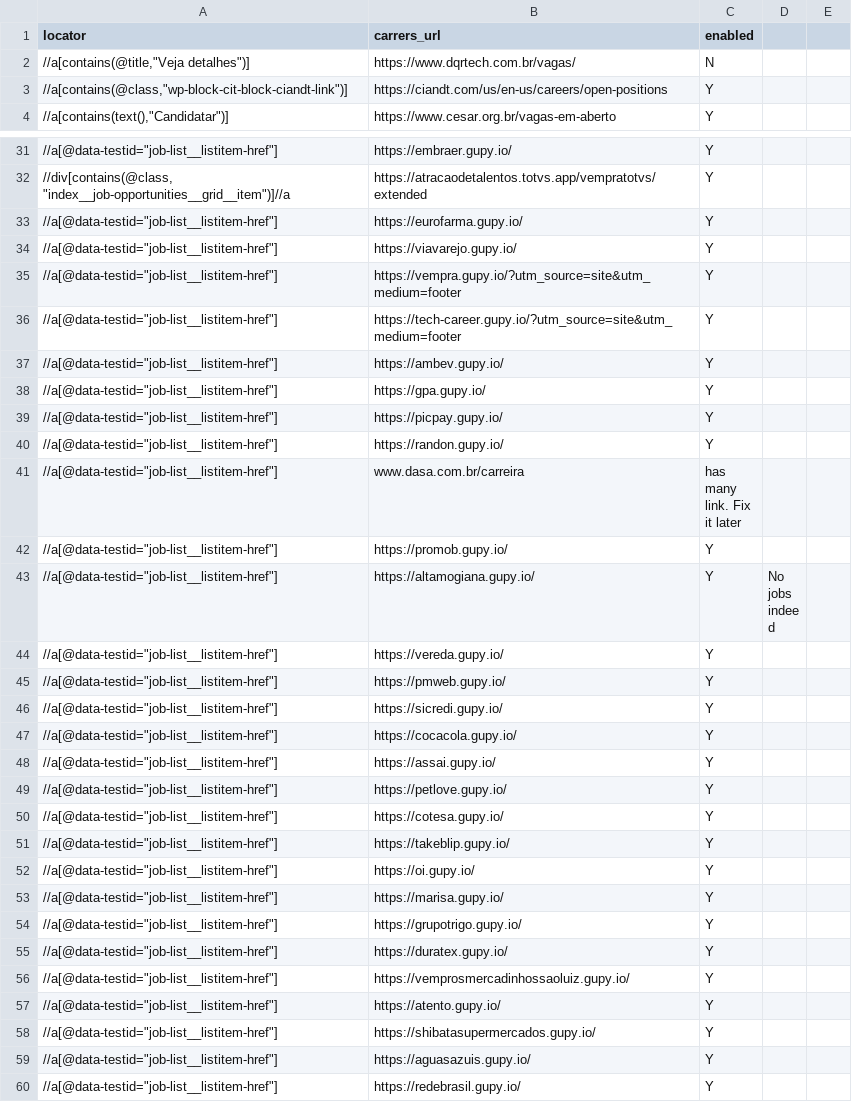
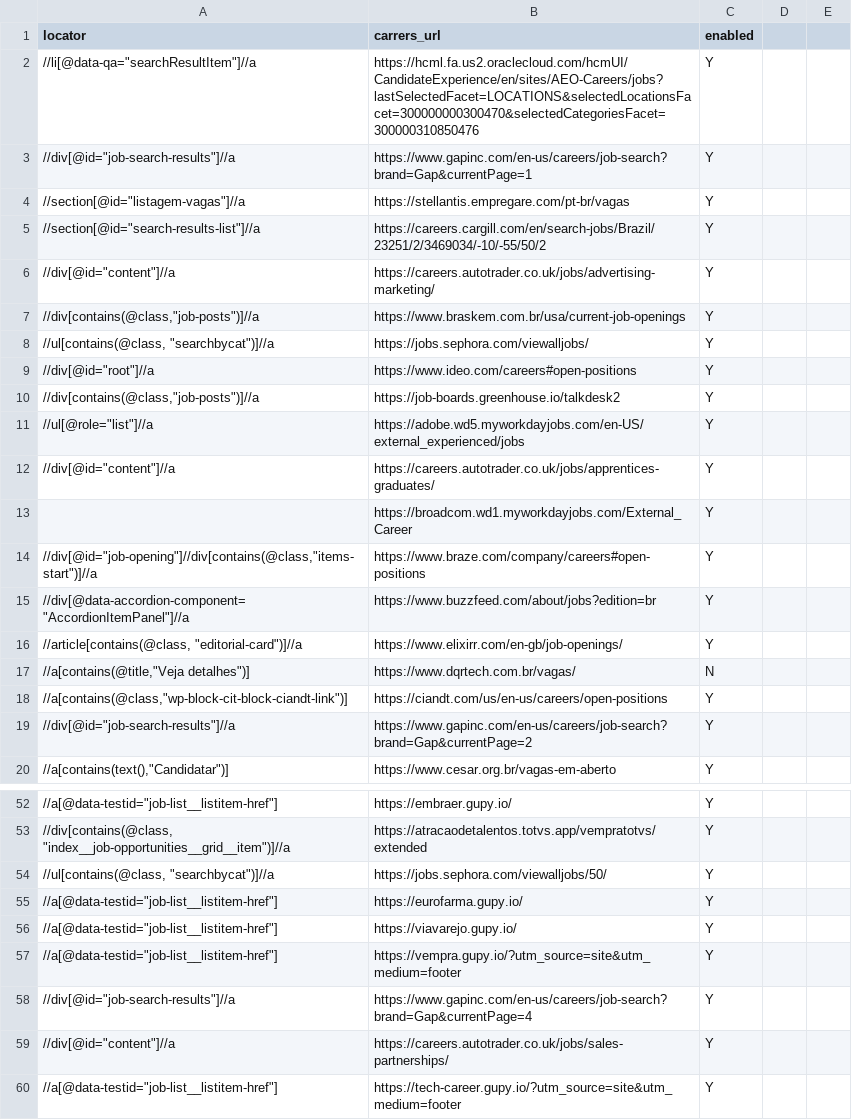
Before and after one commit to douglasdcm/search-jobs, a CSV file: src/crawler/companies_data.csv, drawn as a sheet; only a part is shown, gaps mark what is left out; the shorter side is filled out with more unchanged rows; the diff covers the shown part only.

Commit message:
Add more companies

```diff
--- a/src/crawler/companies_data.csv
+++ b/src/crawler/companies_data.csv
@@ -1,4 +1,20 @@
 locator;carrers_url;enabled;
+//li[@data-qa="searchResultItem"]//a;https://hcml.fa.us2.oraclecloud.com/hcmUI/CandidateExperience/en/sites/AEO-Careers/jobs?lastSelectedFacet=LOCATIONS&selectedLocationsFacet=300000000300470&selectedCategoriesFacet=300000310850476;Y;
+//div[@id="job-search-results"]//a;https://www.gapinc.com/en-us/careers/job-search?brand=Gap&currentPage=1;Y;
+//section[@id="listagem-vagas"]//a;https://stellantis.empregare.com/pt-br/vagas;Y;
+//section[@id="search-results-list"]//a;https://careers.cargill.com/en/search-jobs/Brazil/23251/2/3469034/-10/-55/50/2;Y;
+//div[@id="content"]//a;https://careers.autotrader.co.uk/jobs/advertising-marketing/;Y;
+//div[contains(@class,"job-posts")]//a;https://www.braskem.com.br/usa/current-job-openings;Y;
+//ul[contains(@class, "searchbycat")]//a;https://jobs.sephora.com/viewalljobs/;Y;
+//div[@id="root"]//a;https://www.ideo.com/careers#open-positions;Y;
+//div[contains(@class,"job-posts")]//a;https://job-boards.greenhouse.io/talkdesk2;Y;
+//ul[@role="list"]//a;https://adobe.wd5.myworkdayjobs.com/en-US/external_experienced/jobs;Y;
+//div[@id="content"]//a;https://careers.autotrader.co.uk/jobs/apprentices-graduates/;Y;
+;https://broadcom.wd1.myworkdayjobs.com/External_Career;Y;
+//div[@id="job-opening"]//div[contains(@class,"items-start")]//a;https://www.braze.com/company/careers#open-positions;Y;
+//div[@data-accordion-component="AccordionItemPanel"]//a;https://www.buzzfeed.com/about/jobs?edition=br;Y;
+//article[contains(@class, "editorial-card")]//a;https://www.elixirr.com/en-gb/job-openings/;Y;
 //a[contains(@title,"Veja detalhes")];https://www.dqrtech.com.br/vagas/;N;
 //a[contains(@class,"wp-block-cit-block-ciandt-link")];https://ciandt.com/us/en-us/careers/open-positions;Y;
+//div[@id="job-search-results"]//a;https://www.gapinc.com/en-us/careers/job-search?brand=Gap&currentPage=2;Y;
 //a[contains(text(),"Candidatar")];https://www.cesar.org.br/vagas-em-aberto;Y;
@@ -32,2 +53,3 @@ locator;carrers_url;enabled;
 //div[contains(@class, "index__job-opportunities__grid__item")]//a;https://atracaodetalentos.totvs.app/vempratotvs/extended;Y;
+//ul[contains(@class, "searchbycat")]//a;https://jobs.sephora.com/viewalljobs/50/;Y;
 //a[@data-testid="job-list__listitem-href"];https://eurofarma.gupy.io/;Y;
@@ -35,2 +57,4 @@ locator;carrers_url;enabled;
 //a[@data-testid="job-list__listitem-href"];https://vempra.gupy.io/?utm_source=site&utm_medium=footer;Y;
+//div[@id="job-search-results"]//a;https://www.gapinc.com/en-us/careers/job-search?brand=Gap&currentPage=4;Y;
+//div[@id="content"]//a;https://careers.autotrader.co.uk/jobs/sales-partnerships/;Y;
 //a[@data-testid="job-list__listitem-href"];https://tech-career.gupy.io/?utm_source=site&utm_medium=footer;Y;
```
Also changed, not shown: 14 added rows and 2 edited cells elsewhere in this file, src/crawler/tbd.csv.
